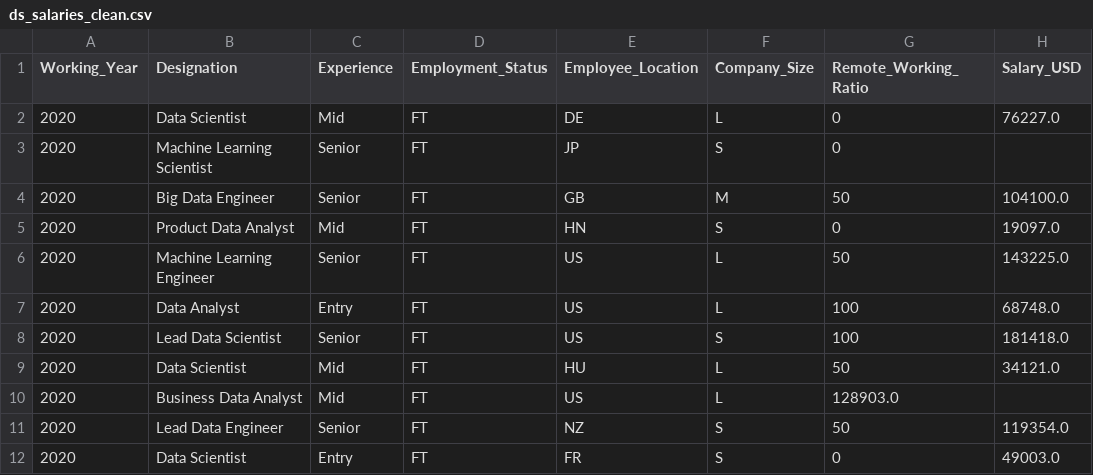
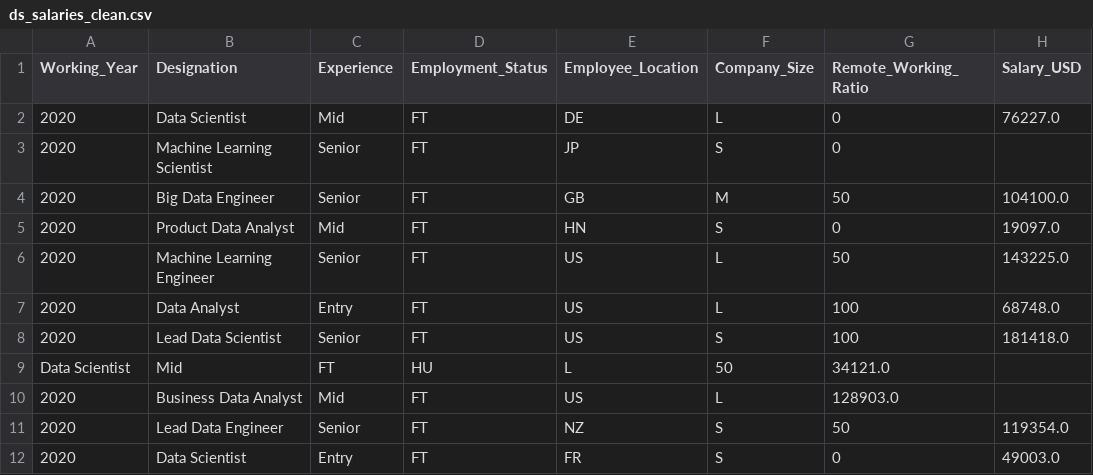
Before and after one commit to lean1123/FileData, a CSV file: ds_salaries_clean.csv, drawn as a sheet; only a part is shown; removed rows and columns are numbered as before the commit, all else as after; the diff names each change by its address in the sheet, - before the commit and + after, or states it on an @@ line.

Commit message:
Update ds_salaries_clean.csv

```diff
--- a/ds_salaries_clean.csv
+++ b/ds_salaries_clean.csv
-row 9: 2020 | Data Scientist | Mid | FT | HU | L | 50 | 34121.0
+row 9: Data Scientist | Mid | FT | HU | L | 50 | 34121.0
```
